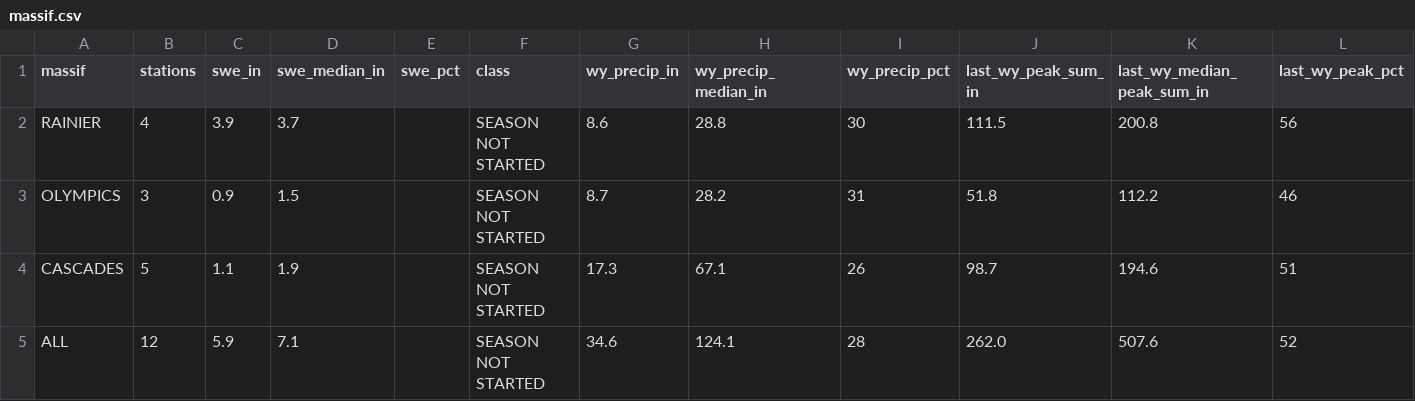
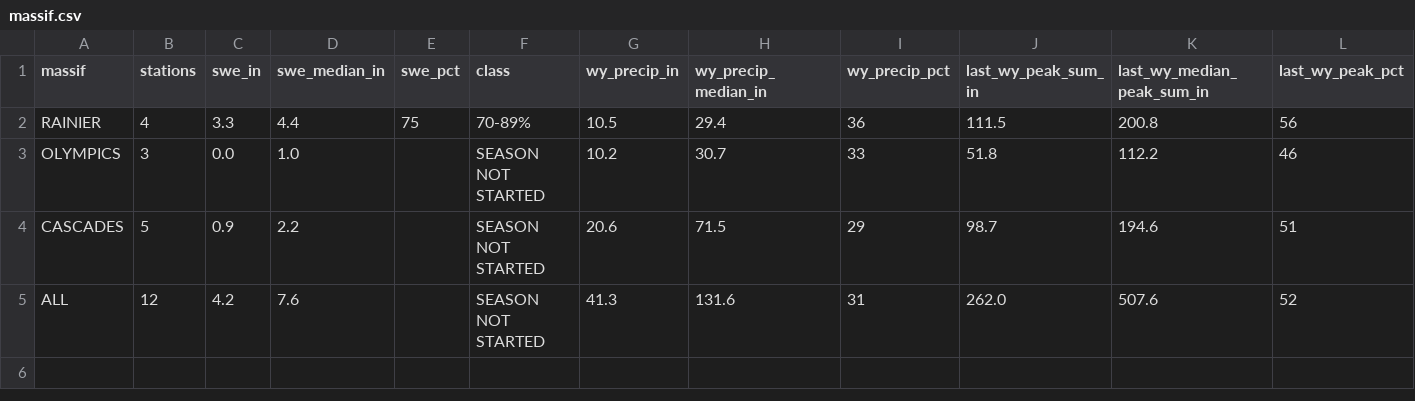
Before and after one commit to bdgroves/cascadia-wx, a CSV file: massif.csv, drawn as a sheet.

```diff
--- a/massif.csv
+++ b/massif.csv
@@ -1,5 +1,5 @@
 massif,stations,swe_in,swe_median_in,swe_pct,class,wy_precip_in,wy_precip_median_in,wy_precip_pct,last_wy_peak_sum_in,last_wy_median_peak_sum_in,last_wy_peak_pct
-RAINIER,4,3.9,3.7,,SEASON NOT STARTED,8.6,28.8,30,111.5,200.8,56
-OLYMPICS,3,0.9,1.5,,SEASON NOT STARTED,8.7,28.2,31,51.8,112.2,46
-CASCADES,5,1.1,1.9,,SEASON NOT STARTED,17.3,67.1,26,98.7,194.6,51
-ALL,12,5.9,7.1,,SEASON NOT STARTED,34.6,124.1,28,262.0,507.6,52
+RAINIER,4,3.3,4.4,75,70-89%,10.5,29.4,36,111.5,200.8,56
+OLYMPICS,3,0.0,1.0,,SEASON NOT STARTED,10.2,30.7,33,51.8,112.2,46
+CASCADES,5,0.9,2.2,,SEASON NOT STARTED,20.6,71.5,29,98.7,194.6,51
+ALL,12,4.2,7.6,,SEASON NOT STARTED,41.3,131.6,31,262.0,507.6,52
```
Also changed, not shown: air.csv, snotel_daily.csv, 6 other files.
